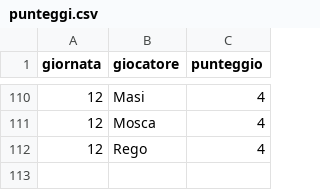
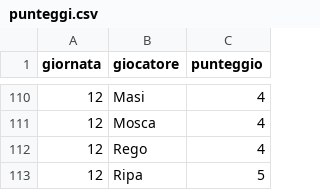
Before and after one commit to Mosca99/toto_pala, a CSV file: punteggi.csv, drawn as a sheet; only a part is shown, gaps mark what is left out; the diff names each change by its address in the sheet, - before the commit and + after, or states it on an @@ line.

Commit message:
Aggiornamento punteggi da Streamlit

```diff
--- a/punteggi.csv
+++ b/punteggi.csv
+row 113: 12 | Ripa | 5
```
